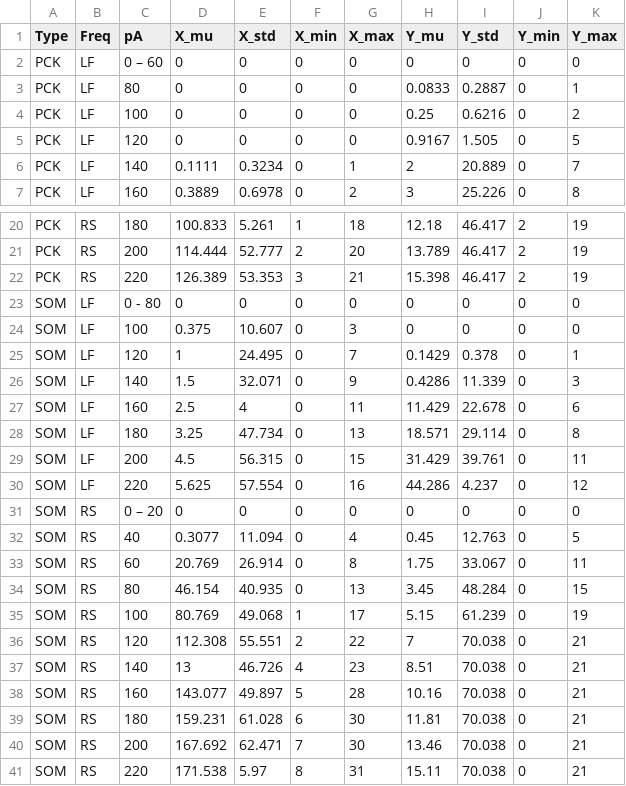
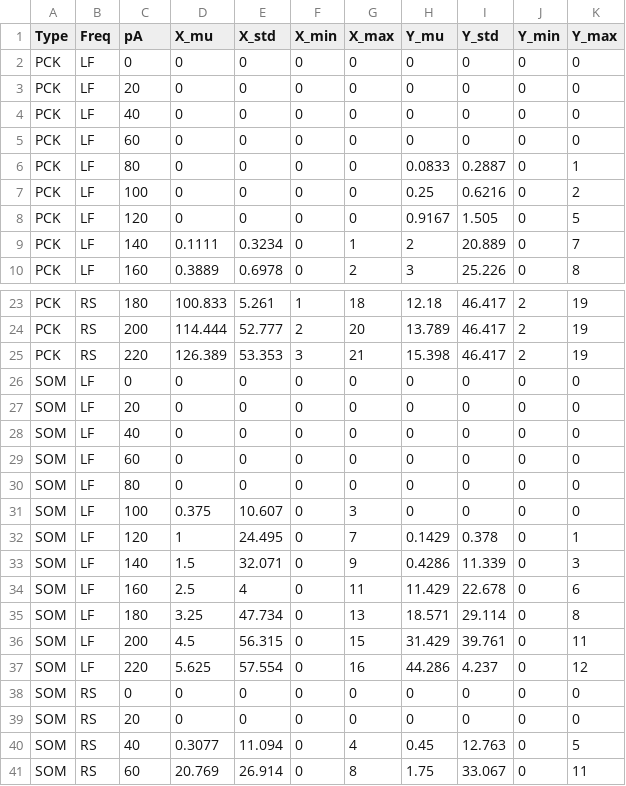
Before and after one commit to CasarinDavide/Brain-Pain-Simulation, a CSV file: agents/data_csv/firing_data.csv, drawn as a sheet; only a part is shown, gaps mark what is left out; the shorter side is filled out with more unchanged rows.

```diff
--- a/agents/data_csv/firing_data.csv
+++ b/agents/data_csv/firing_data.csv
@@ -1,3 +1,6 @@
 Type;Freq;pA;X_mu;X_std;X_min;X_max;Y_mu;Y_std;Y_min;Y_max
-PCK;LF;0 – 60;0;0;0;0;0;0;0;0
+PCK;LF;0;0;0;0;0;0;0;0;0
+PCK;LF;20;0;0;0;0;0;0;0;0
+PCK;LF;40;0;0;0;0;0;0;0;0
+PCK;LF;60;0;0;0;0;0;0;0;0
 PCK;LF;80;0;0;0;0;0.0833;0.2887;0;1
@@ -22,3 +25,7 @@ PCK;RS;200;114.444;52.777;2;20;13.789;46.417;2;19
 PCK;RS;220;126.389;53.353;3;21;15.398;46.417;2;19
-SOM;LF;0 - 80;0;0;0;0;0;0;0;0
+SOM;LF;0;0;0;0;0;0;0;0;0
+SOM;LF;20;0;0;0;0;0;0;0;0
+SOM;LF;40;0;0;0;0;0;0;0;0
+SOM;LF;60;0;0;0;0;0;0;0;0
+SOM;LF;80;0;0;0;0;0;0;0;0
 SOM;LF;100;0.375;10.607;0;3;0;0;0;0
@@ -30,3 +37,4 @@ SOM;LF;200;4.5;56.315;0;15;31.429;39.761;0;11
 SOM;LF;220;5.625;57.554;0;16;44.286;4.237;0;12
-SOM;RS;0 – 20;0;0;0;0;0;0;0;0
+SOM;RS;0;0;0;0;0;0;0;0;0
+SOM;RS;20;0;0;0;0;0;0;0;0
 SOM;RS;40;0.3077;11.094;0;4;0.45;12.763;0;5
```
Also changed, not shown: 5 other files.
